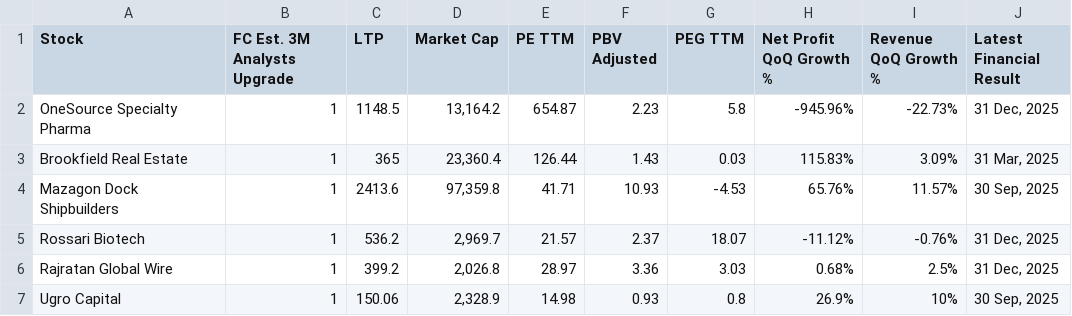
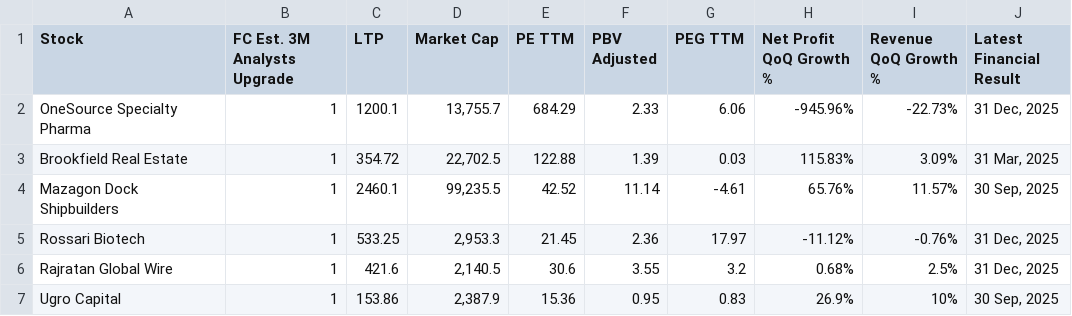
Before and after one commit to Anupamvm/mCube-ai, a CSV file: trendlyne_data/forecaster/trendlyne_Highest_3Mth_Analyst_Upgrades.csv, drawn as a sheet; only a part is shown; the diff covers the shown part only.

```diff
--- a/trendlyne_data/forecaster/trendlyne_Highest_3Mth_Analyst_Upgrades.csv
+++ b/trendlyne_data/forecaster/trendlyne_Highest_3Mth_Analyst_Upgrades.csv
@@ -1,7 +1,7 @@
 Stock,FC Est. 3M Analysts Upgrade,LTP,Market Cap,PE TTM,PBV Adjusted,PEG TTM,Net Profit QoQ Growth %,Revenue QoQ Growth %,Latest Financial Result
-OneSource Specialty Pharma,1,1148.5,"13,164.2",654.87,2.23,5.8,-945.96%,-22.73%,"31 Dec, 2025"
-Brookfield Real Estate,1,365,"23,360.4",126.44,1.43,0.03,115.83%,3.09%,"31 Mar, 2025"
-Mazagon Dock Shipbuilders,1,2413.6,"97,359.8",41.71,10.93,-4.53,65.76%,11.57%,"30 Sep, 2025"
-Rossari Biotech,1,536.2,"2,969.7",21.57,2.37,18.07,-11.12%,-0.76%,"31 Dec, 2025"
-Rajratan Global Wire,1,399.2,"2,026.8",28.97,3.36,3.03,0.68%,2.5%,"31 Dec, 2025"
-Ugro Capital,1,150.06,"2,328.9",14.98,0.93,0.8,26.9%,10%,"30 Sep, 2025"
+OneSource Specialty Pharma,1,1200.1,"13,755.7",684.29,2.33,6.06,-945.96%,-22.73%,"31 Dec, 2025"
+Brookfield Real Estate,1,354.72,"22,702.5",122.88,1.39,0.03,115.83%,3.09%,"31 Mar, 2025"
+Mazagon Dock Shipbuilders,1,2460.1,"99,235.5",42.52,11.14,-4.61,65.76%,11.57%,"30 Sep, 2025"
+Rossari Biotech,1,533.25,"2,953.3",21.45,2.36,17.97,-11.12%,-0.76%,"31 Dec, 2025"
+Rajratan Global Wire,1,421.6,"2,140.5",30.6,3.55,3.2,0.68%,2.5%,"31 Dec, 2025"
+Ugro Capital,1,153.86,"2,387.9",15.36,0.95,0.83,26.9%,10%,"30 Sep, 2025"
```
Also changed, not shown: 1 added row, 2 removed rows and 74 edited cells elsewhere in this file, trendlyne_data/forecaster/trendlyne_Beat_Quarter_Revenue_Estimates.csv, trendlyne_data/forecaster/trendlyne_Highest_Forward_Annual_Capex_Growth.csv, 48 other files.
